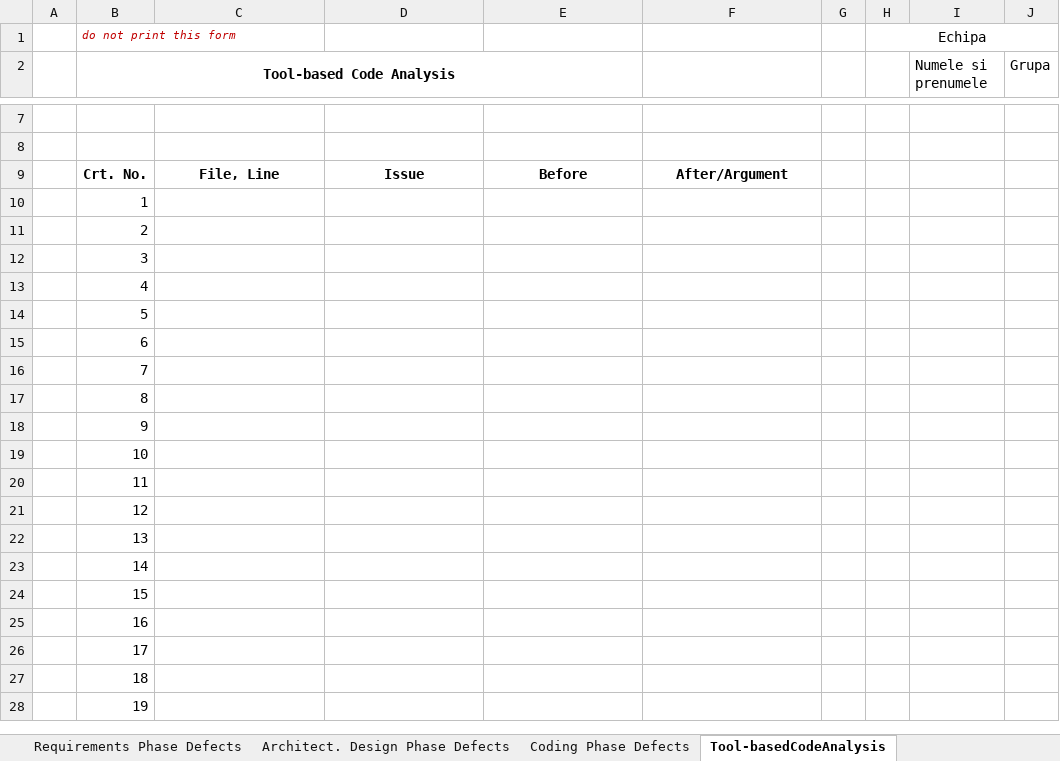
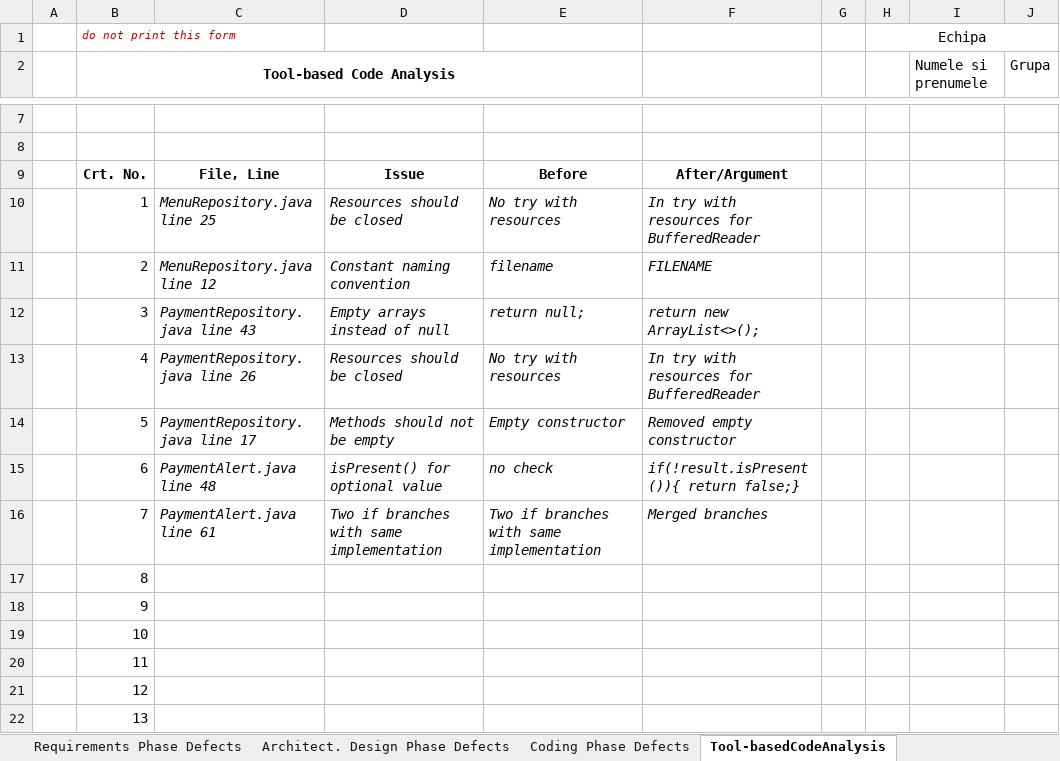
Before and after one commit to Huskyez/Mai_Dezbatem_Lab_VVSS, an Excel workbook: Lab01/CheckListsAll/Lab01_ReviewReport.xlsx, sheet Tool-basedCodeAnalysis, drawn as a sheet; only a part is shown, gaps mark what is left out; the shorter side is filled out with more unchanged rows; values as stored, in another font and other column widths than the file's, no borders; the diff names each change by its address in the sheet, - before the commit and + after, or states it on an @@ line.

Commit message:
Excel changes

```diff
--- a/Lab01/CheckListsAll/Lab01_ReviewReport.xlsx (sheet Tool-basedCodeAnalysis)
+++ b/Lab01/CheckListsAll/Lab01_ReviewReport.xlsx (sheet Tool-basedCodeAnalysis)
-C10: (empty)
+C10: MenuRepository.java line 25
-D10: (empty)
+D10: Resources should be closed
-E10: (empty)
+E10: No try with resources
-F10: (empty)
+F10: In try with resources for BufferedReader
-C11: (empty)
+C11: MenuRepository.java line 12
-D11: (empty)
+D11: Constant naming convention
-E11: (empty)
+E11: filename
-F11: (empty)
+F11: FILENAME
-C12: (empty)
+C12: PaymentRepository.java line 43
-D12: (empty)
+D12: Empty arrays instead of null
-E12: (empty)
+E12: return null;
-F12: (empty)
+F12: return new ArrayList<>();
-C13: (empty)
+C13: PaymentRepository.java line 26
-D13: (empty)
+D13: Resources should be closed
-E13: (empty)
+E13: No try with resources
-F13: (empty)
+F13: In try with resources for BufferedReader
-C14: (empty)
+C14: PaymentRepository.java line 17
-D14: (empty)
+D14: Methods should not be empty
-E14: (empty)
+E14: Empty constructor
-F14: (empty)
+F14: Removed empty constructor
-C15: (empty)
+C15: PaymentAlert.java line 48
-D15: (empty)
+D15: isPresent() for optional value
-E15: (empty)
+E15: no check
-F15: (empty)
+F15: if(!result.isPresent()){ return false;}
-C16: (empty)
+C16: PaymentAlert.java line 61
-D16: (empty)
+D16: Two if branches with same implementation
-E16: (empty)
+E16: Two if branches with same implementation
-F16: (empty)
+F16: Merged branches
```
Also changed, not shown: sheet Coding Phase Defects, 1 other file.
